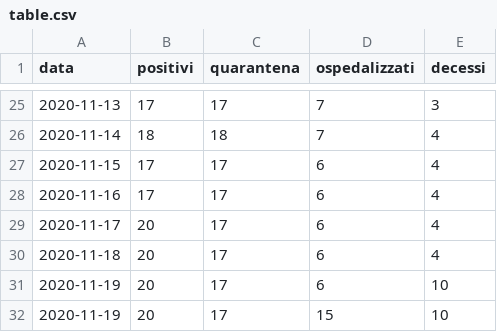
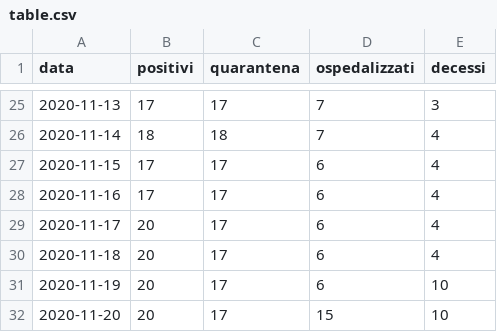
Before and after one commit to AKILL97/Datasets-COVID-19, a CSV file: table.csv, drawn as a sheet; only a part is shown, gaps mark what is left out.

Commit message:
Update table.csv

```diff
--- a/table.csv
+++ b/table.csv
@@ -31,2 +31,2 @@ data,positivi,quarantena,ospedalizzati,decessi
 2020-11-19,20,17,6,10
-2020-11-19,20,17,15,10
+2020-11-20,20,17,15,10
```
